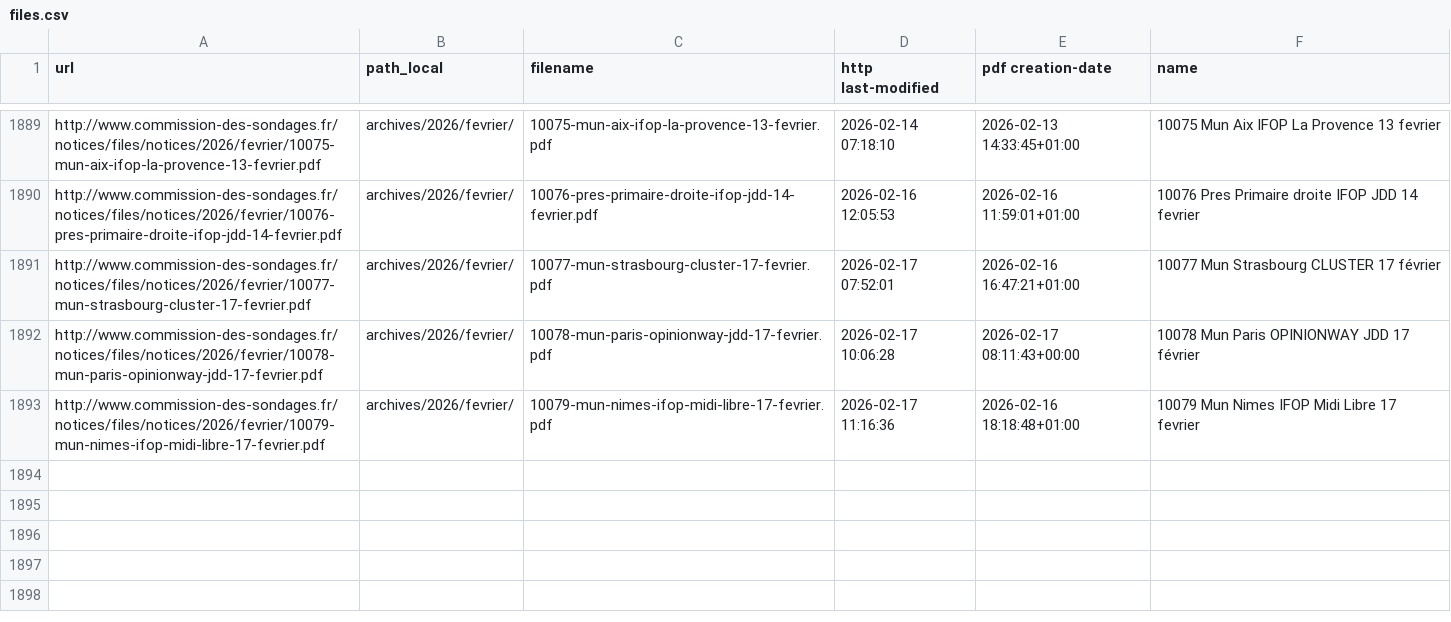
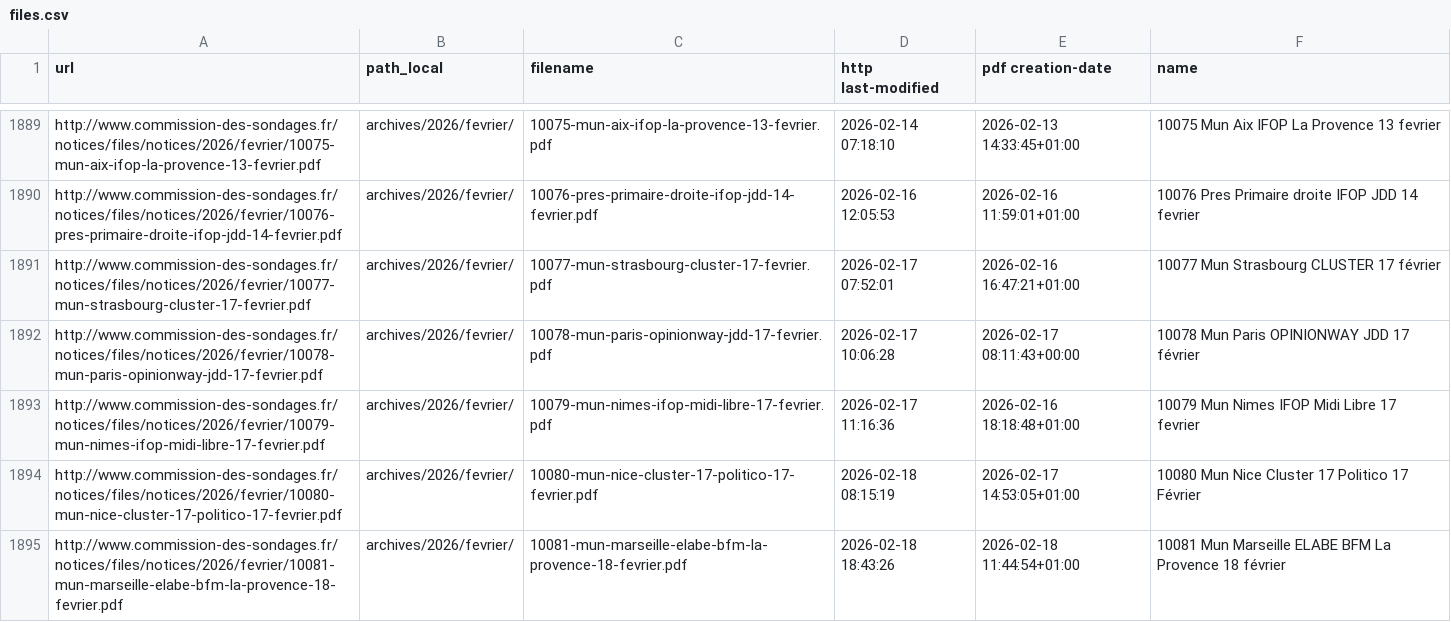
Before and after one commit to MieuxVoter/sondages-commission-index, a CSV file: files.csv, drawn as a sheet; only a part is shown, gaps mark what is left out; the diff names each change by its address in the sheet, - before the commit and + after, or states it on an @@ line.

```diff
--- a/files.csv
+++ b/files.csv
+row 1894: http://www.commission-des-sondages.fr/notices/files/notices/2026/fevrier/10080-mun-nice-cluster-17-politico-17-fevrier.pdf | archives/2026/fevrier/ | 10080-mun-nice-cluster-17-politico-17-fevrier.pdf | 2026-02-18 08:15:19 | 2026-02-17 14:53:05+01:00 | 10080 Mun Nice Cluster 17 Politico 17 Février
+row 1895: http://www.commission-des-sondages.fr/notices/files/notices/2026/fevrier/10081-mun-marseille-elabe-bfm-la-provence-18-fevrier.pdf | archives/2026/fevrier/ | 10081-mun-marseille-elabe-bfm-la-provence-18-fevrier.pdf | 2026-02-18 18:43:26 | 2026-02-18 11:44:54+01:00 | 10081 Mun Marseille ELABE BFM La Provence 18 février
```
Also changed, not shown: base.csv, notices_catalog.csv, 2 other files.
